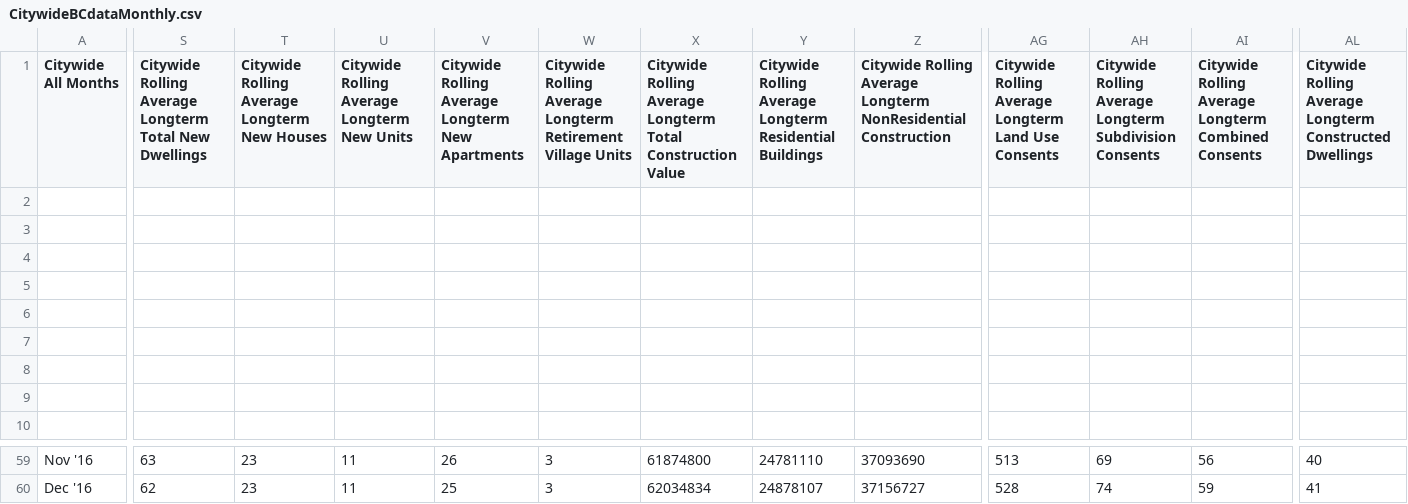
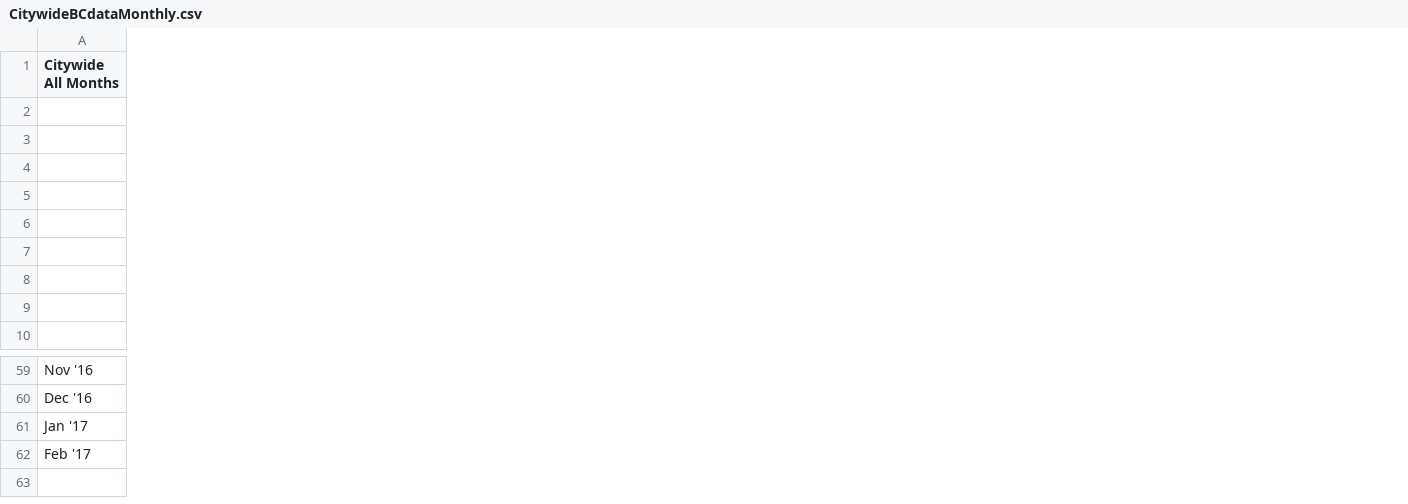
Before and after one commit to wccdigital/graphs, a CSV file: data/CitywideBCdataMonthly.csv, drawn as a sheet; only a part is shown, gaps mark what is left out; removed rows and columns are numbered as before the commit, all else as after; rows hold the shown columns only; the diff covers the shown part only; the diff names each change by its address in the sheet, - before the commit and + after, or states it on an @@ line.

Commit message:
Add files via upload

```diff
--- a/data/CitywideBCdataMonthly.csv
+++ b/data/CitywideBCdataMonthly.csv
-column S, row 1: Citywide Rolling Average Longterm Total New Dwellings; rows 59-60: 63 | 62
-column T, row 1: Citywide Rolling Average Longterm New Houses; rows 59-60: 23 | 23
-column U, row 1: Citywide Rolling Average Longterm New Units; rows 59-60: 11 | 11
-column V, row 1: Citywide Rolling Average Longterm New Apartments; rows 59-60: 26 | 25
-column W, row 1: Citywide Rolling Average Longterm Retirement Village Units; rows 59-60: 3 | 3
-column X, row 1: Citywide Rolling Average Longterm Total Construction Value; rows 59-60: 61874800 | 62034834
-column Y, row 1: Citywide Rolling Average Longterm Residential Buildings; rows 59-60: 24781110 | 24878107
-column Z, row 1: Citywide Rolling Average Longterm NonResidential Construction; rows 59-60: 37093690 | 37156727
-column AG, row 1: Citywide Rolling Average Longterm Land Use Consents; rows 59-60: 513 | 528
-column AH, row 1: Citywide Rolling Average Longterm Subdivision Consents; rows 59-60: 69 | 74
-column AI, row 1: Citywide Rolling Average Longterm Combined Consents; rows 59-60: 56 | 59
-column AL, row 1: Citywide Rolling Average Longterm Constructed Dwellings; rows 59-60: 40 | 41
+row 61: Jan '17
+row 62: Feb '17
```
Also changed, not shown: 1 removed column elsewhere in this file.
